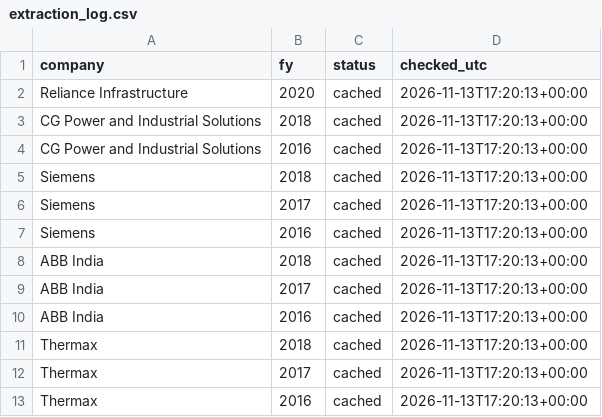
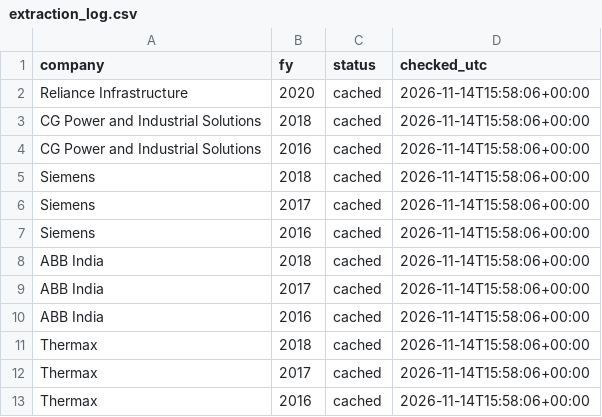
Before and after one commit to Aakash10867/Wai-fraud-radar, a CSV file: data/extraction_log.csv, drawn as a sheet.

```diff
--- a/data/extraction_log.csv
+++ b/data/extraction_log.csv
@@ -1,13 +1,13 @@
 company,fy,status,checked_utc
-Reliance Infrastructure,2020,cached,2026-11-13T17:20:13+00:00
-CG Power and Industrial Solutions,2018,cached,2026-11-13T17:20:13+00:00
-CG Power and Industrial Solutions,2016,cached,2026-11-13T17:20:13+00:00
-Siemens,2018,cached,2026-11-13T17:20:13+00:00
-Siemens,2017,cached,2026-11-13T17:20:13+00:00
-Siemens,2016,cached,2026-11-13T17:20:13+00:00
-ABB India,2018,cached,2026-11-13T17:20:13+00:00
-ABB India,2017,cached,2026-11-13T17:20:13+00:00
-ABB India,2016,cached,2026-11-13T17:20:13+00:00
-Thermax,2018,cached,2026-11-13T17:20:13+00:00
-Thermax,2017,cached,2026-11-13T17:20:13+00:00
-Thermax,2016,cached,2026-11-13T17:20:13+00:00
+Reliance Infrastructure,2020,cached,2026-11-14T15:58:06+00:00
+CG Power and Industrial Solutions,2018,cached,2026-11-14T15:58:06+00:00
+CG Power and Industrial Solutions,2016,cached,2026-11-14T15:58:06+00:00
+Siemens,2018,cached,2026-11-14T15:58:06+00:00
+Siemens,2017,cached,2026-11-14T15:58:06+00:00
+Siemens,2016,cached,2026-11-14T15:58:06+00:00
+ABB India,2018,cached,2026-11-14T15:58:06+00:00
+ABB India,2017,cached,2026-11-14T15:58:06+00:00
+ABB India,2016,cached,2026-11-14T15:58:06+00:00
+Thermax,2018,cached,2026-11-14T15:58:06+00:00
+Thermax,2017,cached,2026-11-14T15:58:06+00:00
+Thermax,2016,cached,2026-11-14T15:58:06+00:00
```
Also changed, not shown: data/collection_log.csv, data/reports_fin/abb-india.csv, 2 other files.
